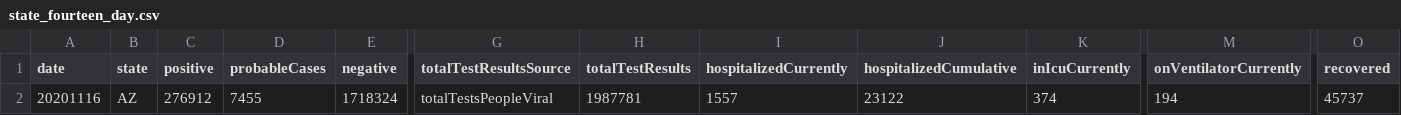
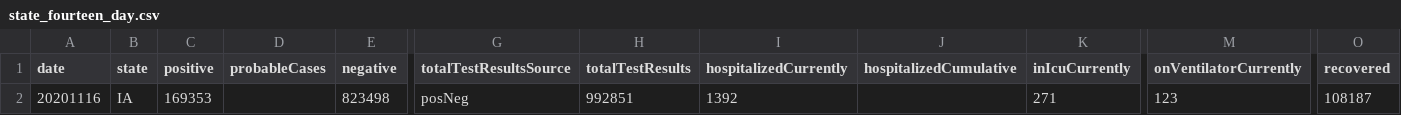
Before and after one commit to l-jdavies/covid_summary_app, a CSV file: state_fourteen_day.csv, drawn as a sheet; only a part is shown, gaps mark what is left out; removed rows and columns are numbered as before the commit, all else as after; rows hold the shown columns only; the diff names each change by its address in the sheet, - before the commit and + after, or states it on an @@ line.

```diff
--- a/state_fourteen_day.csv
+++ b/state_fourteen_day.csv
-row 2: 20201116 | AZ | 276912 | 7455 | 1718324 | totalTestsPeopleViral | 1987781 | 1557 | 23122 | 374 | 194 | 45737
+row 2: 20201116 | IA | 169353 |  | 823498 | posNeg | 992851 | 1392 |  | 271 | 123 | 108187
```
Also changed, not shown: state_current.csv, state_seven_day.csv, 2 other files.
